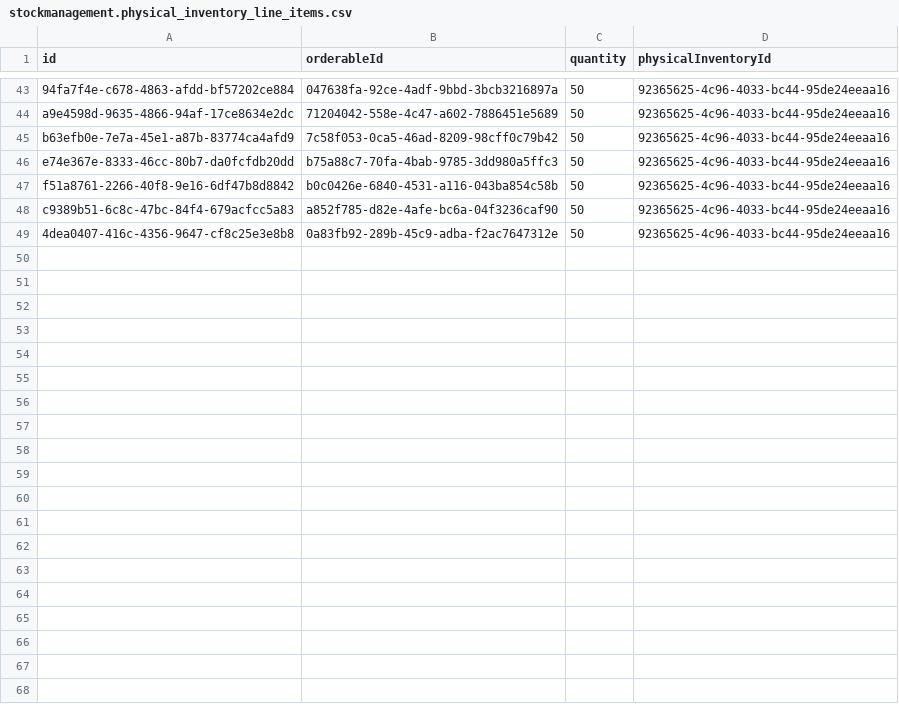
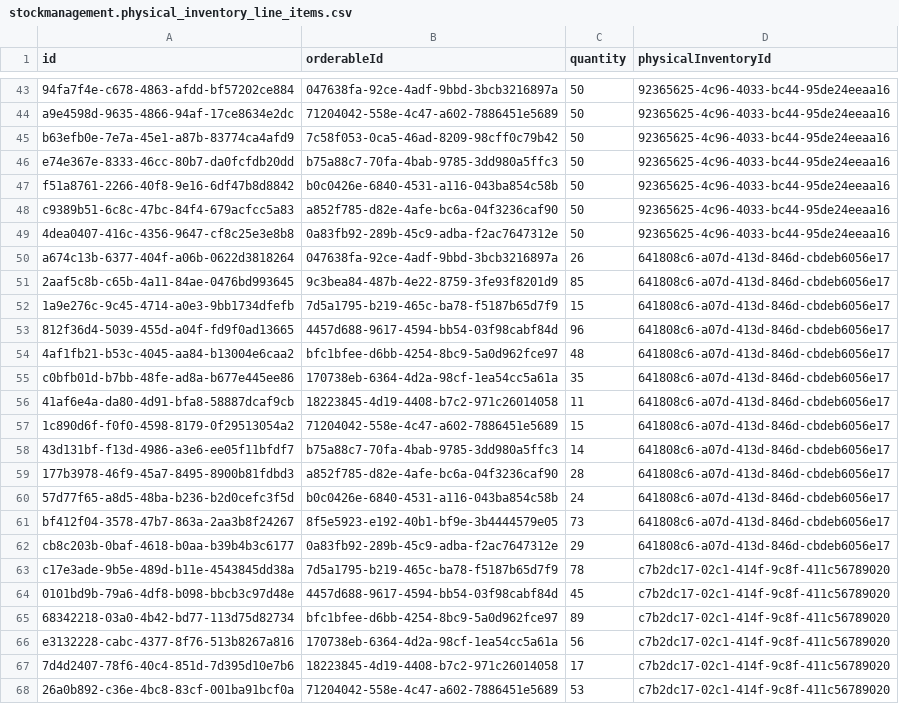
Before and after one commit to OpenLMIS/openlmis-stockmanagement, a CSV file: src/main/resources/db/demo-data/stockmanagement.physical_inventory_line_items.csv, drawn as a sheet; only a part is shown, gaps mark what is left out; the diff covers the shown part only; the diff names each change by its address in the sheet, - before the commit and + after, or states it on an @@ line.

Commit message:
OLMIS-5040: created demo data for products in the month of Dec 2016

```diff
--- a/src/main/resources/db/demo-data/stockmanagement.physical_inventory_line_items.csv
+++ b/src/main/resources/db/demo-data/stockmanagement.physical_inventory_line_items.csv
+row 50: a674c13b-6377-404f-a06b-0622d3818264 | 047638fa-92ce-4adf-9bbd-3bcb3216897a | 26 | 641808c6-a07d-413d-846d-cbdeb6056e17
+row 51: 2aaf5c8b-c65b-4a11-84ae-0476bd993645 | 9c3bea84-487b-4e22-8759-3fe93f8201d9 | 85 | 641808c6-a07d-413d-846d-cbdeb6056e17
+row 52: 1a9e276c-9c45-4714-a0e3-9bb1734dfefb | 7d5a1795-b219-465c-ba78-f5187b65d7f9 | 15 | 641808c6-a07d-413d-846d-cbdeb6056e17
+row 53: 812f36d4-5039-455d-a04f-fd9f0ad13665 | 4457d688-9617-4594-bb54-03f98cabf84d | 96 | 641808c6-a07d-413d-846d-cbdeb6056e17
+row 54: 4af1fb21-b53c-4045-aa84-b13004e6caa2 | bfc1bfee-d6bb-4254-8bc9-5a0d962fce97 | 48 | 641808c6-a07d-413d-846d-cbdeb6056e17
+row 55: c0bfb01d-b7bb-48fe-ad8a-b677e445ee86 | 170738eb-6364-4d2a-98cf-1ea54cc5a61a | 35 | 641808c6-a07d-413d-846d-cbdeb6056e17
+row 56: 41af6e4a-da80-4d91-bfa8-58887dcaf9cb | 18223845-4d19-4408-b7c2-971c26014058 | 11 | 641808c6-a07d-413d-846d-cbdeb6056e17
+row 57: 1c890d6f-f0f0-4598-8179-0f29513054a2 | 71204042-558e-4c47-a602-7886451e5689 | 15 | 641808c6-a07d-413d-846d-cbdeb6056e17
+row 58: 43d131bf-f13d-4986-a3e6-ee05f11bfdf7 | b75a88c7-70fa-4bab-9785-3dd980a5ffc3 | 14 | 641808c6-a07d-413d-846d-cbdeb6056e17
+row 59: 177b3978-46f9-45a7-8495-8900b81fdbd3 | a852f785-d82e-4afe-bc6a-04f3236caf90 | 28 | 641808c6-a07d-413d-846d-cbdeb6056e17
+row 60: 57d77f65-a8d5-48ba-b236-b2d0cefc3f5d | b0c0426e-6840-4531-a116-043ba854c58b | 24 | 641808c6-a07d-413d-846d-cbdeb6056e17
+row 61: bf412f04-3578-47b7-863a-2aa3b8f24267 | 8f5e5923-e192-40b1-bf9e-3b4444579e05 | 73 | 641808c6-a07d-413d-846d-cbdeb6056e17
+row 62: cb8c203b-0baf-4618-b0aa-b39b4b3c6177 | 0a83fb92-289b-45c9-adba-f2ac7647312e | 29 | 641808c6-a07d-413d-846d-cbdeb6056e17
+row 63: c17e3ade-9b5e-489d-b11e-4543845dd38a | 7d5a1795-b219-465c-ba78-f5187b65d7f9 | 78 | c7b2dc17-02c1-414f-9c8f-411c56789020
+row 64: 0101bd9b-79a6-4df8-b098-bbcb3c97d48e | 4457d688-9617-4594-bb54-03f98cabf84d | 45 | c7b2dc17-02c1-414f-9c8f-411c56789020
+row 65: 68342218-03a0-4b42-bd77-113d75d82734 | bfc1bfee-d6bb-4254-8bc9-5a0d962fce97 | 89 | c7b2dc17-02c1-414f-9c8f-411c56789020
+row 66: e3132228-cabc-4377-8f76-513b8267a816 | 170738eb-6364-4d2a-98cf-1ea54cc5a61a | 56 | c7b2dc17-02c1-414f-9c8f-411c56789020
+row 67: 7d4d2407-78f6-40c4-851d-7d395d10e7b6 | 18223845-4d19-4408-b7c2-971c26014058 | 17 | c7b2dc17-02c1-414f-9c8f-411c56789020
+row 68: 26a0b892-c36e-4bc8-83cf-001ba91bcf0a | 71204042-558e-4c47-a602-7886451e5689 | 53 | c7b2dc17-02c1-414f-9c8f-411c56789020
```
Also changed, not shown: 30 added rows elsewhere in this file, src/main/resources/db/demo-data/stockmanagement.physical_inventories.csv, src/main/resources/db/demo-data/stockmanagement.stock_cards.csv, 3 other files.
